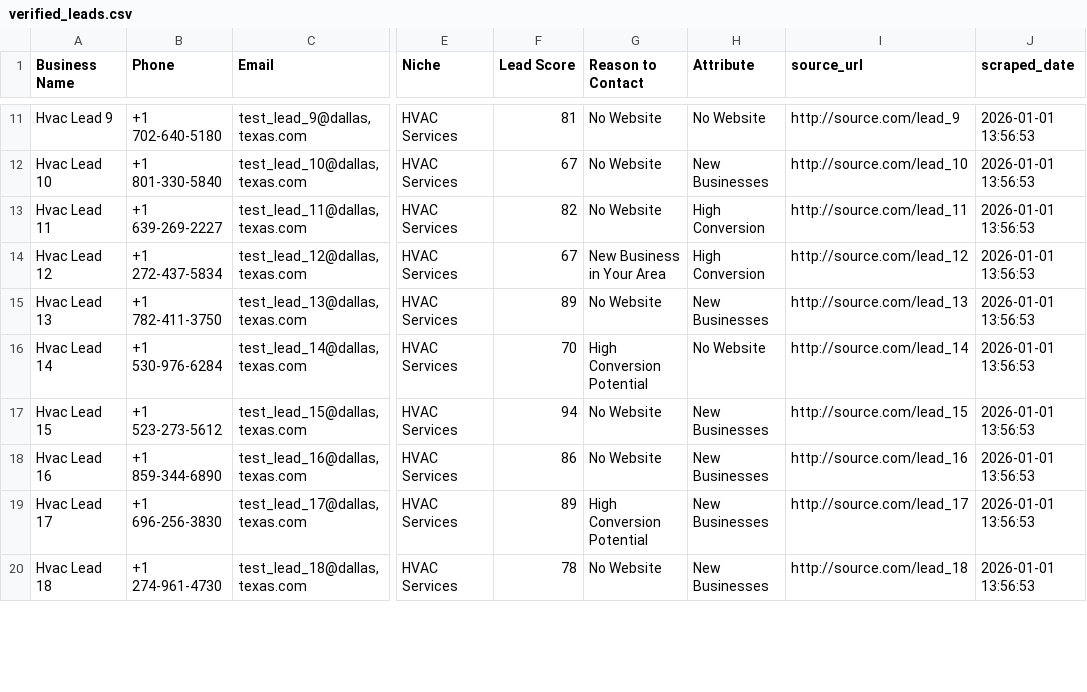
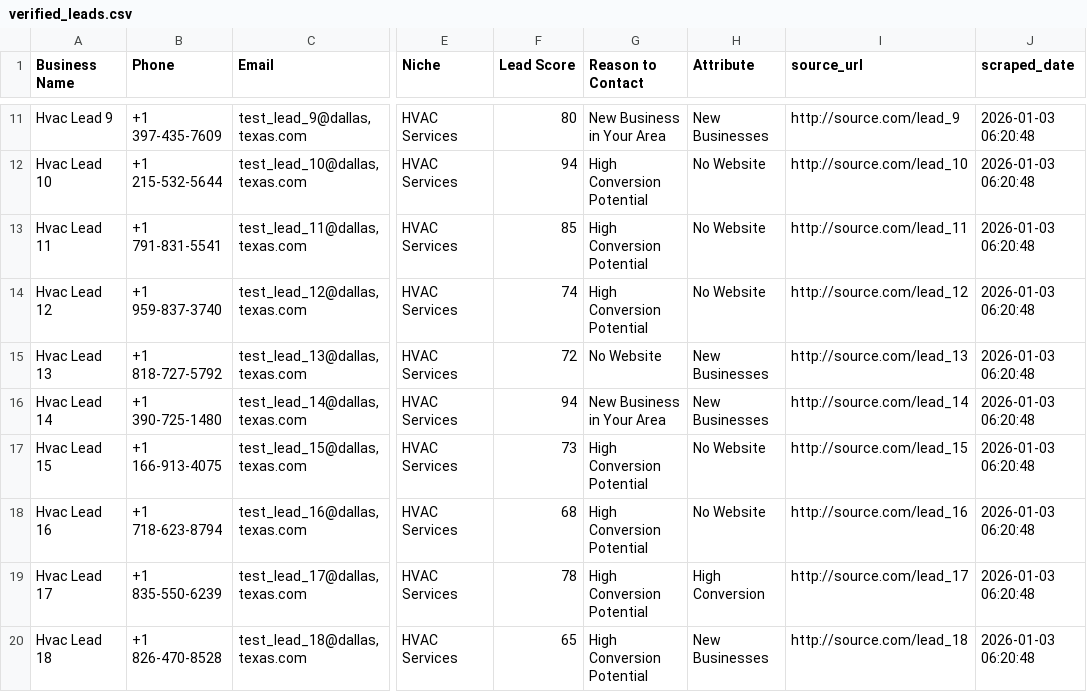
Before and after one commit to tvkfurniture-bit/MicroLeadMarketplace, a CSV file: data/verified/verified_leads.csv, drawn as a sheet; only a part is shown, gaps mark what is left out; the diff covers the shown part only; the diff names each change by its address in the sheet, - before the commit and + after, or states it on an @@ line.

```diff
--- a/data/verified/verified_leads.csv
+++ b/data/verified/verified_leads.csv
-B11 (Phone): +1 702-640-5180
+B11 (Phone): +1 397-435-7609
-F11 (Lead Score): 81
+F11 (Lead Score): 80
-G11 (Reason to Contact): No Website
+G11 (Reason to Contact): New Business in Your Area
-H11 (Attribute): No Website
+H11 (Attribute): New Businesses
-J11:J20 (scraped_date): 2026-01-01 13:56:53
+J11:J20 (scraped_date): 2026-01-03 06:20:48
-B12 (Phone): +1 801-330-5840
+B12 (Phone): +1 215-532-5644
-F12 (Lead Score): 67
+F12 (Lead Score): 94
-G12:G13 (Reason to Contact): No Website
+G12:G13 (Reason to Contact): High Conversion Potential
-H12 (Attribute): New Businesses
+H12 (Attribute): No Website
-B13 (Phone): +1 639-269-2227
+B13 (Phone): +1 791-831-5541
-F13 (Lead Score): 82
+F13 (Lead Score): 85
-H13:H14 (Attribute): High Conversion
+H13:H14 (Attribute): No Website
-B14 (Phone): +1 272-437-5834
+B14 (Phone): +1 959-837-3740
-F14 (Lead Score): 67
+F14 (Lead Score): 74
-G14 (Reason to Contact): New Business in Your Area
+G14 (Reason to Contact): High Conversion Potential
-B15 (Phone): +1 782-411-3750
+B15 (Phone): +1 818-727-5792
-F15 (Lead Score): 89
+F15 (Lead Score): 72
-B16 (Phone): +1 530-976-6284
+B16 (Phone): +1 390-725-1480
-F16 (Lead Score): 70
+F16 (Lead Score): 94
-G16 (Reason to Contact): High Conversion Potential
+G16 (Reason to Contact): New Business in Your Area
-H16 (Attribute): No Website
+H16 (Attribute): New Businesses
-B17 (Phone): +1 523-273-5612
+B17 (Phone): +1 166-913-4075
-F17 (Lead Score): 94
+F17 (Lead Score): 73
-G17:G18 (Reason to Contact): No Website
+G17:G18 (Reason to Contact): High Conversion Potential
-H17:H18 (Attribute): New Businesses
+H17:H18 (Attribute): No Website
-B18 (Phone): +1 859-344-6890
+B18 (Phone): +1 718-623-8794
-F18 (Lead Score): 86
+F18 (Lead Score): 68
-B19 (Phone): +1 696-256-3830
+B19 (Phone): +1 835-550-6239
-F19 (Lead Score): 89
+F19 (Lead Score): 78
-H19 (Attribute): New Businesses
+H19 (Attribute): High Conversion
-B20 (Phone): +1 274-961-4730
+B20 (Phone): +1 826-470-8528
-F20 (Lead Score): 78
+F20 (Lead Score): 65
-G20 (Reason to Contact): No Website
+G20 (Reason to Contact): High Conversion Potential
```
Also changed, not shown: 2 removed rows and 38 edited cells elsewhere in this file.
